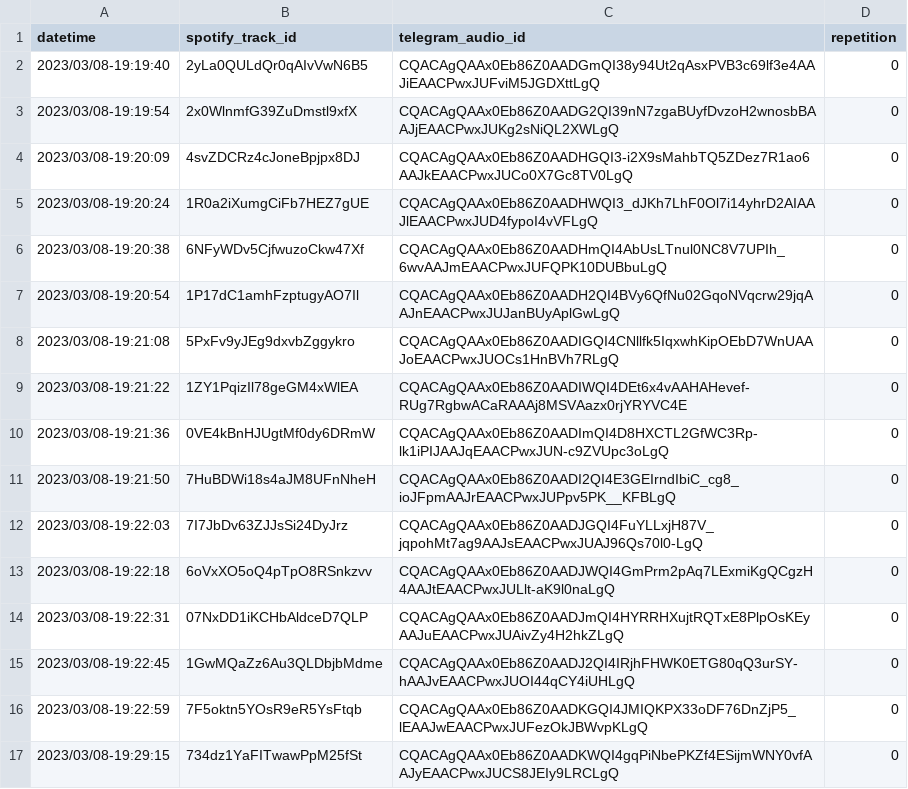
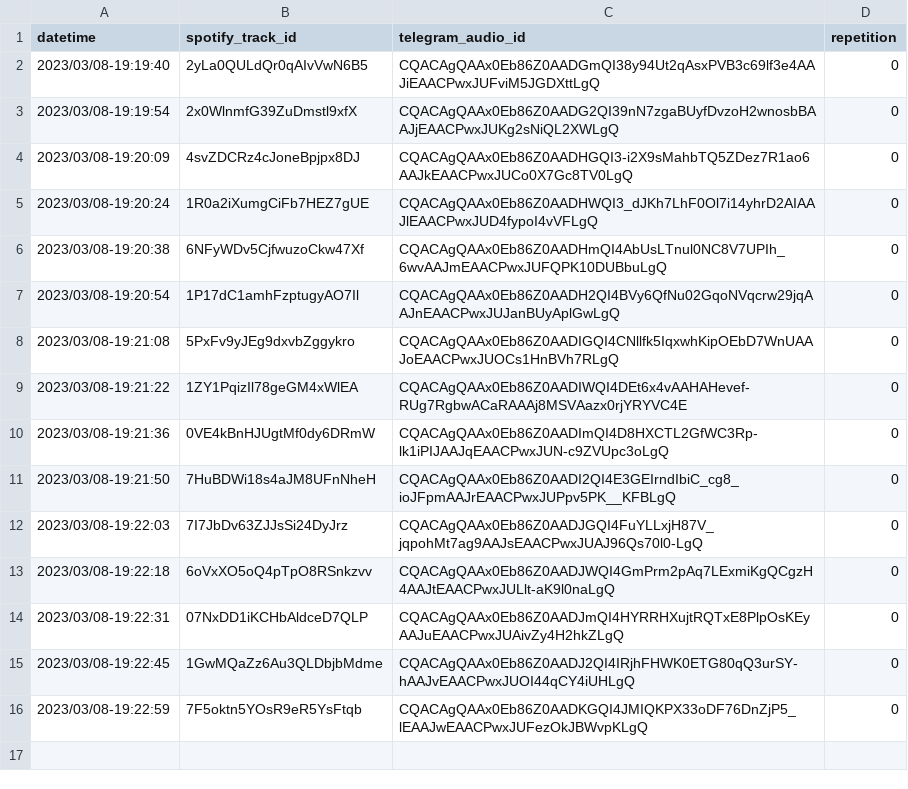
Before and after one commit to arashnm80/spot-seek-bot, a CSV file: database.csv, drawn as a sheet.

```diff
--- a/database.csv
+++ b/database.csv
@@ -16,2 +16 @@ datetime,spotify_track_id,telegram_audio_id,repetition
 2023/03/08-19:22:59,7F5oktn5YOsR9eR5YsFtqb,CQACAgQAAx0Eb86Z0AADKGQI4JMIQKPX33oDF76DnZjP5_lEAAJwEAACPwxJUFezOkJBWvpKLgQ,0
-2023/03/08-19:29:15,734dz1YaFITwawPpM25fSt,CQACAgQAAx0Eb86Z0AADKWQI4gqPiNbePKZf4ESijmWNY0vfAAJyEAACPwxJUCS8JEIy9LRCLgQ,0
```
Also changed, not shown: 6 other files.
